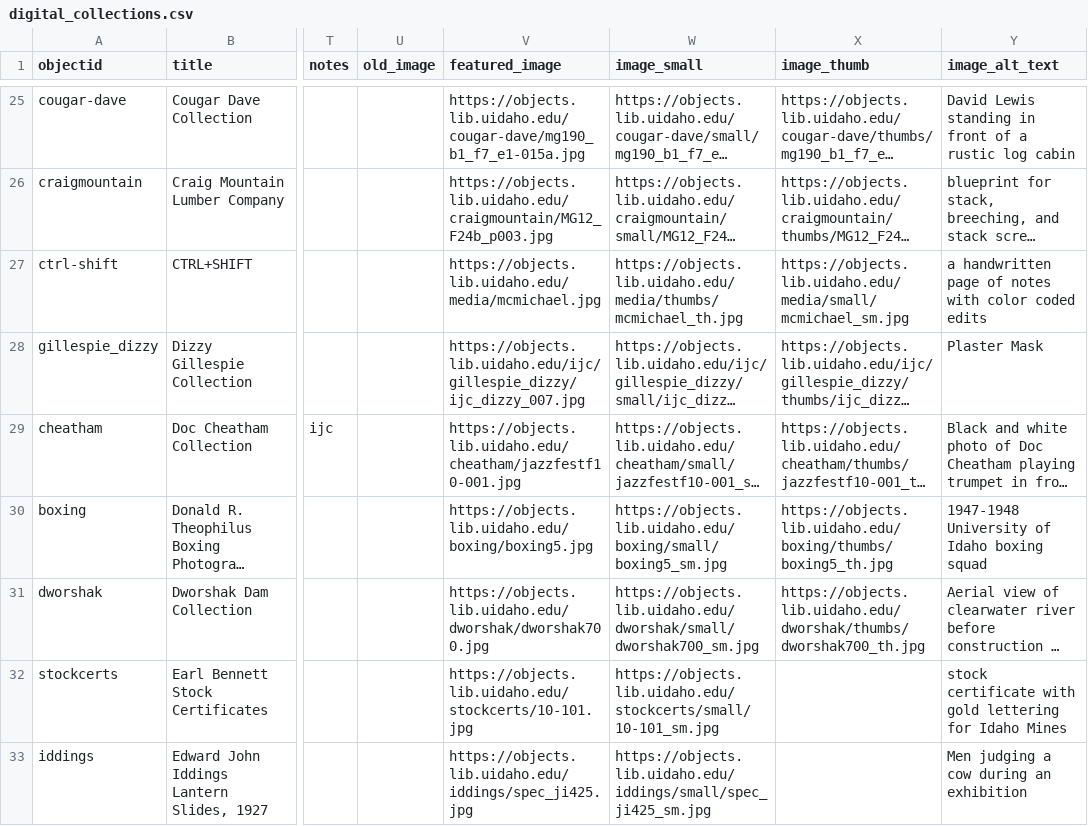
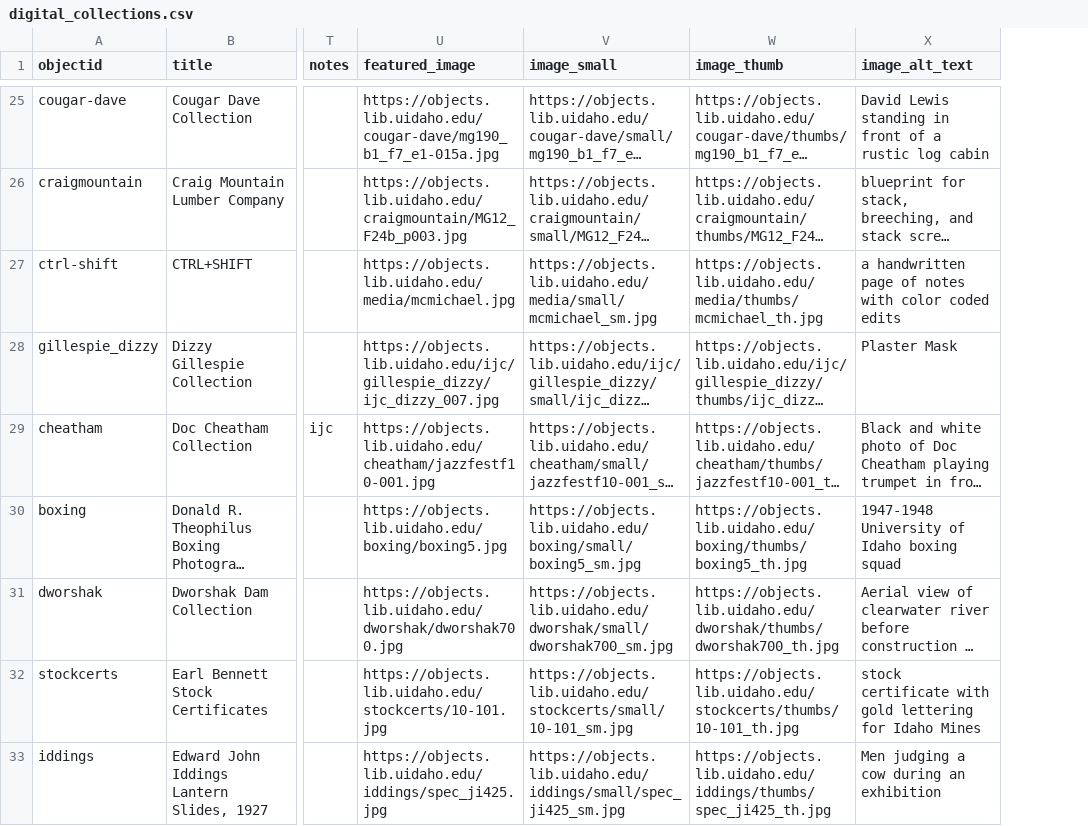
Before and after one commit to uidaholib/digital_home, a CSV file: _data/digital_collections.csv, drawn as a sheet; only a part is shown, gaps mark what is left out; long unchanged cells end in …; removed rows and columns are numbered as before the commit, all else as after; the diff covers the shown part only; the diff names each change by its address in the sheet, - before the commit and + after, or states it on an @@ line.

```diff
--- a/_data/digital_collections.csv
+++ b/_data/digital_collections.csv
-column U (old_image), empty
-V27 (image_small): https://objects.lib.uidaho.edu/media/thumbs/mcmichael_th.jpg
+V27 (image_small): https://objects.lib.uidaho.edu/media/small/mcmichael_sm.jpg
-W27 (image_thumb): https://objects.lib.uidaho.edu/media/small/mcmichael_sm.jpg
+W27 (image_thumb): https://objects.lib.uidaho.edu/media/thumbs/mcmichael_th.jpg
-W32 (image_thumb): (empty)
+W32 (image_thumb): https://objects.lib.uidaho.edu/stockcerts/thumbs/10-101_th.jpg
-W33 (image_thumb): (empty)
+W33 (image_thumb): https://objects.lib.uidaho.edu/iddings/thumbs/spec_ji425_th.jpg
```
Also changed, not shown: 91 edited cells elsewhere in this file.
